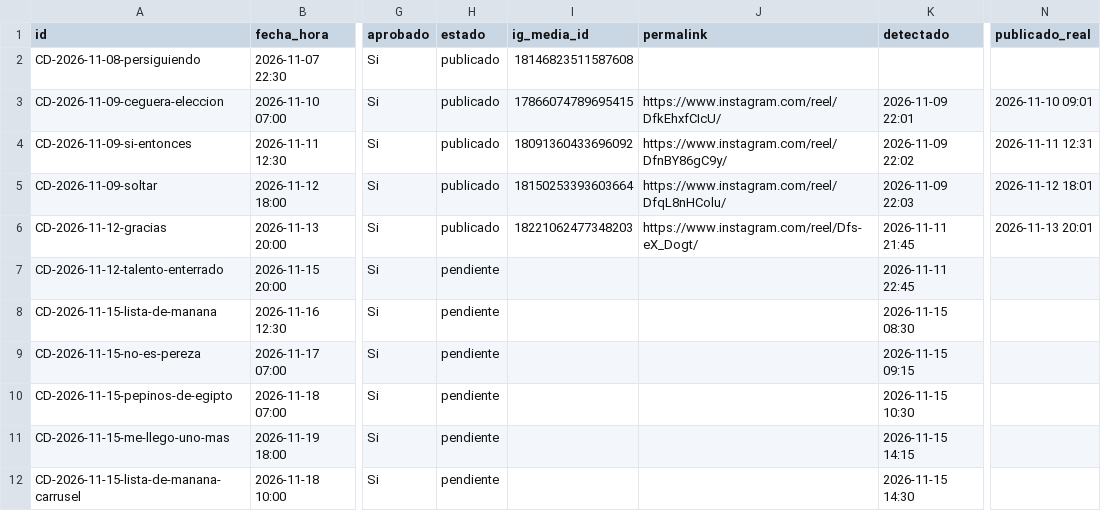
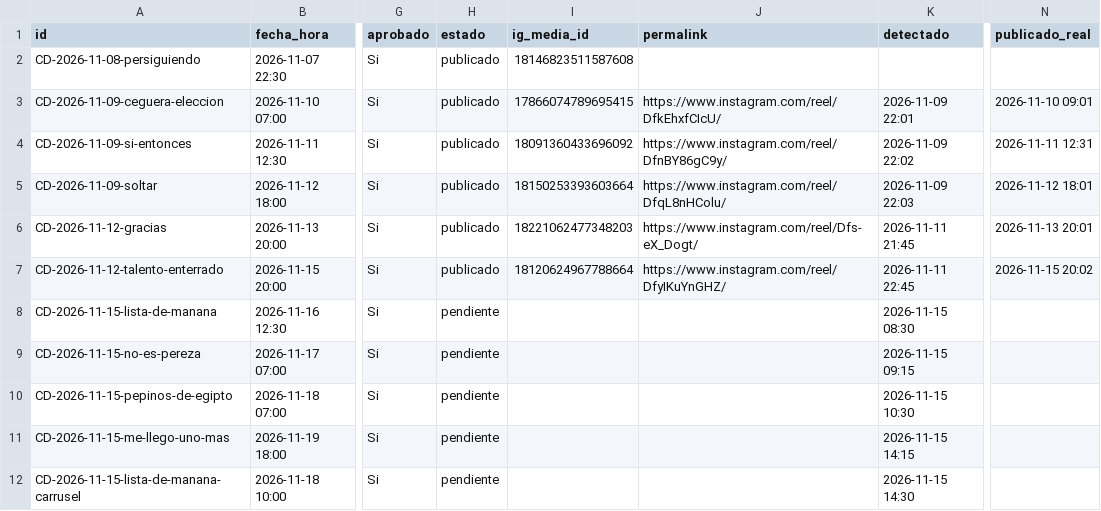
Before and after one commit to carrito-azul/caminos-divinos-publicador, a CSV file: calendario.csv, drawn as a sheet; only a part is shown, gaps mark what is left out; the diff names each change by its address in the sheet, - before the commit and + after, or states it on an @@ line.

Commit message:
Actualiza calendario y metricas

```diff
--- a/calendario.csv
+++ b/calendario.csv
-H7 (estado): pendiente
+H7 (estado): publicado
-I7 (ig_media_id): (empty)
+I7 (ig_media_id): 18120624967788664
-J7 (permalink): (empty)
+J7 (permalink): https://www.instagram.com/reel/DfyIKuYnGHZ/
-N7 (publicado_real): (empty)
+N7 (publicado_real): 2026-11-15 20:02
```
Also changed, not shown: 2 other files.
